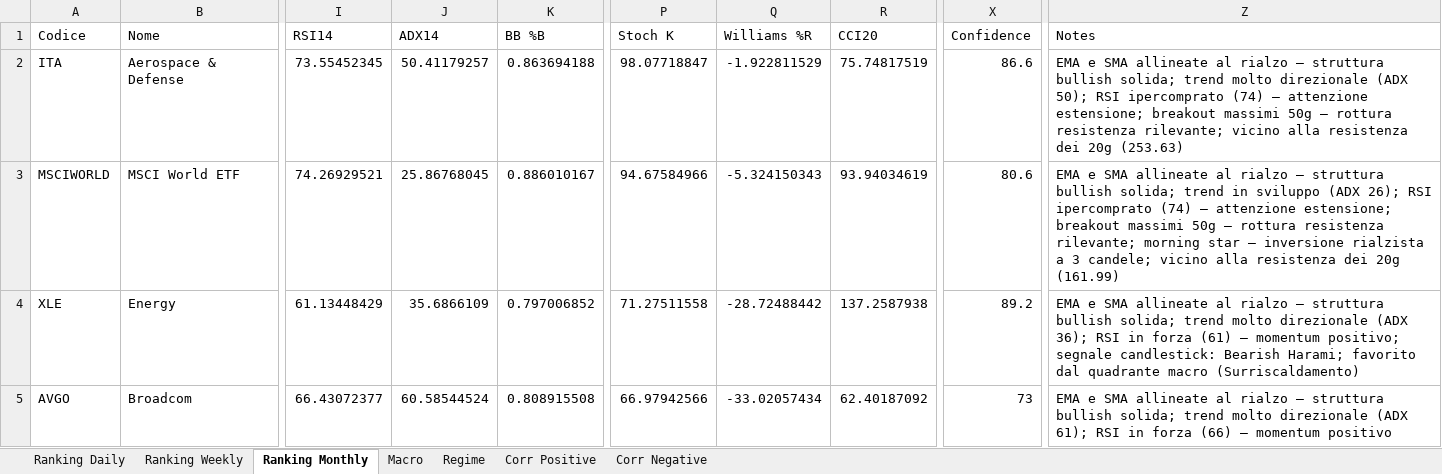
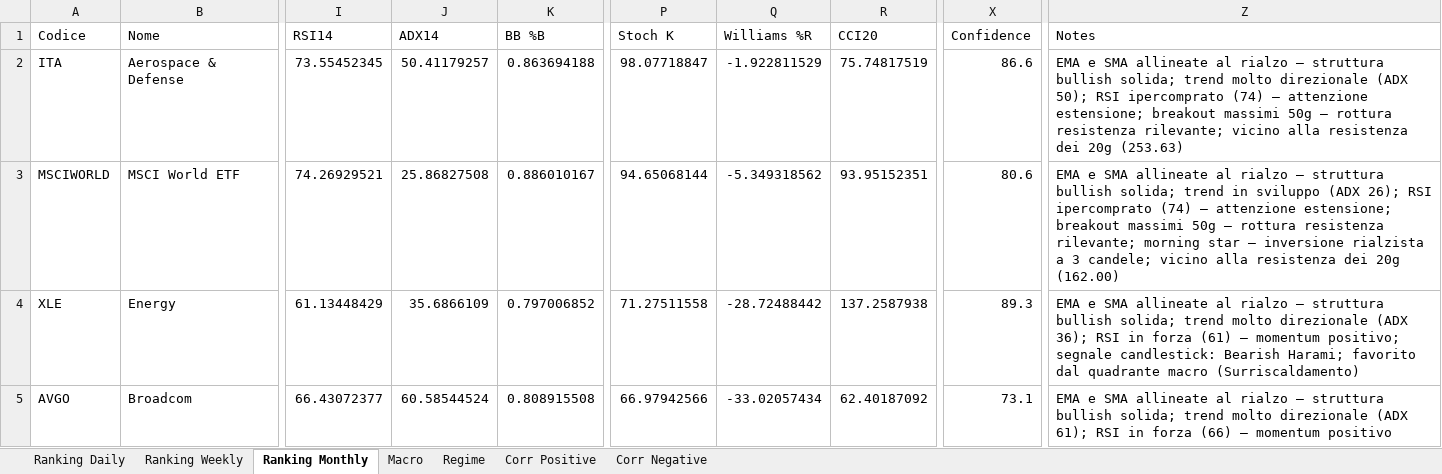
Before and after one commit to giapal96-star/jennifer-trading-dashbord, an Excel workbook: docs/sarada_dati.xlsx, sheet Ranking Monthly, drawn as a sheet; only a part is shown, gaps mark what is left out; values as stored, in another font and other column widths than the file's, no borders; the diff covers the shown part only; the diff names each change by its address in the sheet, - before the commit and + after, or states it on an @@ line.

```diff
--- a/docs/sarada_dati.xlsx (sheet Ranking Monthly)
+++ b/docs/sarada_dati.xlsx (sheet Ranking Monthly)
-J3 (ADX14): 25.86768045
+J3 (ADX14): 25.86827508
-P3 (Stoch K): 94.67584966
+P3 (Stoch K): 94.65068144
-Q3 (Williams %R): -5.324150343
+Q3 (Williams %R): -5.349318562
-R3 (CCI20): 93.94034619
+R3 (CCI20): 93.95152351
-Z3 (Notes): …dei 20g (161.99)
+Z3 (Notes): …dei 20g (162.00)
-X4 (Confidence): 89.2
+X4 (Confidence): 89.3
-X5 (Confidence): 73
+X5 (Confidence): 73.1
```
Also changed, not shown: 19 added rows, 19 removed rows and 742 edited cells elsewhere in this sheet, sheet Ranking Daily, sheet Ranking Weekly, sheet Corr Negative, sheet Corr Positive, sheet Macro, sheet Regime, 2 other files.
